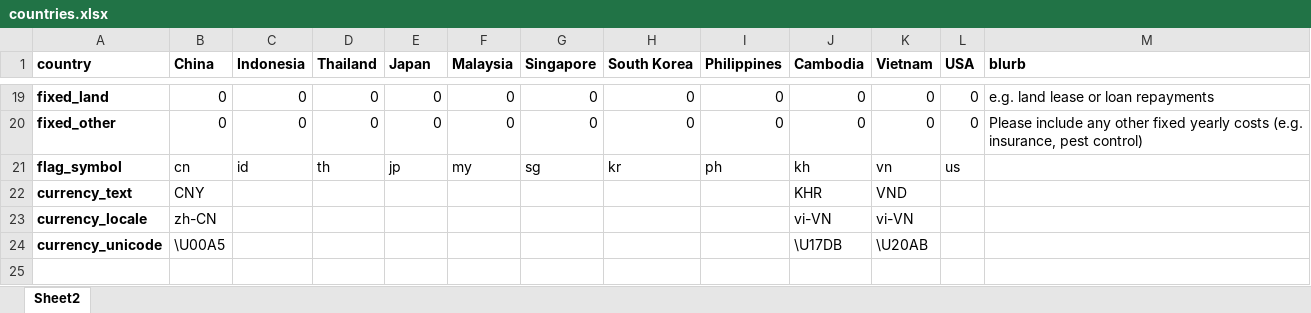
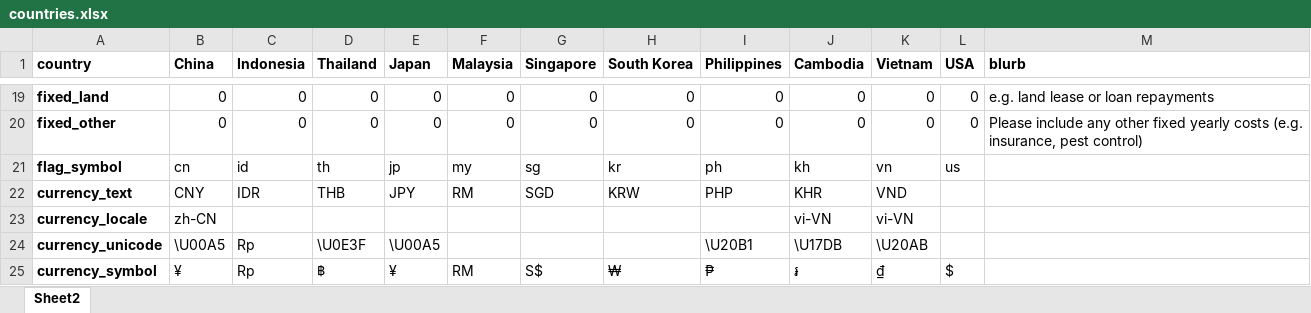
Before and after one commit to djschoo/GFP, an Excel workbook: www/countries.xlsx, sheet Sheet2, drawn as a sheet; only a part is shown, gaps mark what is left out; values as stored, in another font and other column widths than the file's, no borders; the diff names each change by its address in the sheet, - before the commit and + after, or states it on an @@ line.

Commit message:
added some currencies to the spreadsheet

```diff
--- a/www/countries.xlsx (sheet Sheet2)
+++ b/www/countries.xlsx (sheet Sheet2)
-C22 (Indonesia): (empty)
+C22 (Indonesia): IDR
-D22 (Thailand): (empty)
+D22 (Thailand): THB
-E22 (Japan): (empty)
+E22 (Japan): JPY
-F22 (Malaysia): (empty)
+F22 (Malaysia): RM
-G22 (Singapore): (empty)
+G22 (Singapore): SGD
-H22 (South Korea): (empty)
+H22 (South Korea): KRW
-I22 (Philippines): (empty)
+I22 (Philippines): PHP
-C24 (Indonesia): (empty)
+C24 (Indonesia): Rp
-D24 (Thailand): (empty)
+D24 (Thailand): \U0E3F
-E24 (Japan): (empty)
+E24 (Japan): \U00A5
-I24 (Philippines): (empty)
+I24 (Philippines): \U20B1
+row 25: currency_symbol | ¥ | Rp | ฿ | ¥ | RM | S$ | ₩ | ₱ | ៛ | ₫ | $
```
